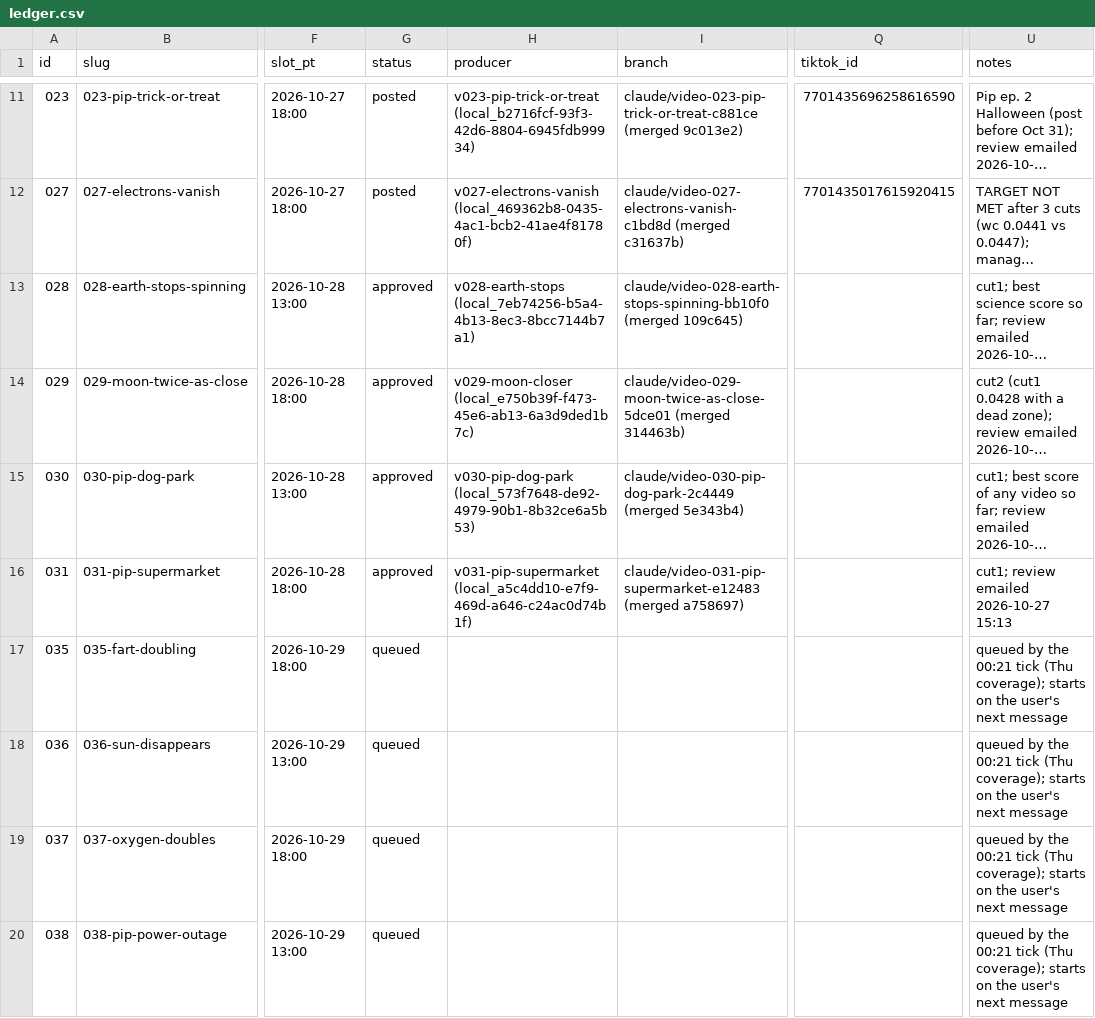
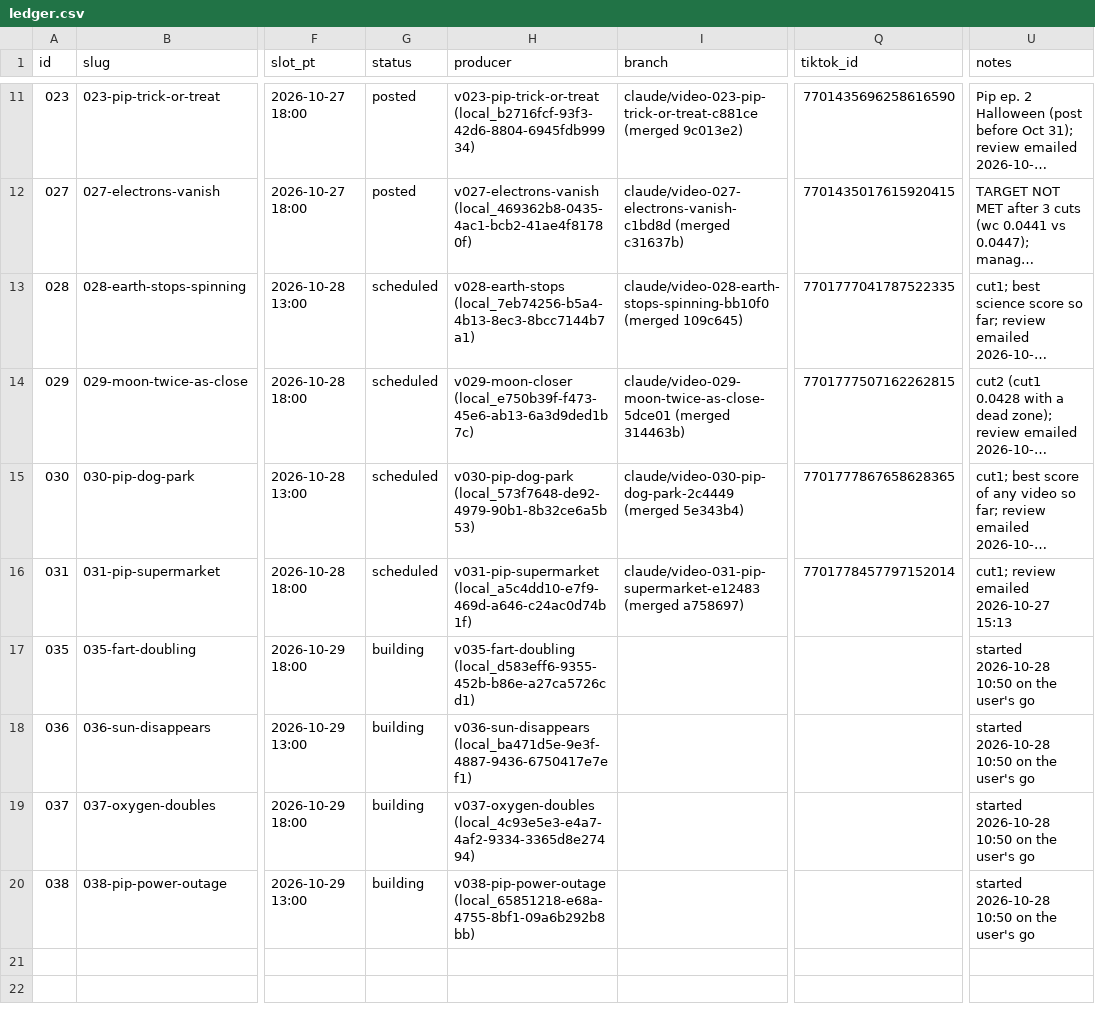
Before and after one commit to dylann4500/EDStudio, a CSV file: ops/ledger.csv, drawn as a sheet; only a part is shown, gaps mark what is left out; long unchanged cells end in …; the diff names each change by its address in the sheet, - before the commit and + after, or states it on an @@ line.

```diff
--- a/ops/ledger.csv
+++ b/ops/ledger.csv
-G13:G16 (status): approved
+G13:G16 (status): scheduled
-Q13 (tiktok_id): (empty)
+Q13 (tiktok_id): 7701777041787522335
-Q14 (tiktok_id): (empty)
+Q14 (tiktok_id): 7701777507162262815
-Q15 (tiktok_id): (empty)
+Q15 (tiktok_id): 7701777867658628365
-Q16 (tiktok_id): (empty)
+Q16 (tiktok_id): 7701778457797152014
-G17:G20 (status): queued
+G17:G20 (status): building
-H17 (producer): (empty)
+H17 (producer): v035-fart-doubling (local_d583eff6-9355-452b-b86e-a27ca5726cd1)
-U17:U20 (notes): queued by the 00:21 tick (Thu coverage); starts on the user's next message
+U17:U20 (notes): started 2026-10-28 10:50 on the user's go
-H18 (producer): (empty)
+H18 (producer): v036-sun-disappears (local_ba471d5e-9e3f-4887-9436-6750417e7ef1)
-H19 (producer): (empty)
+H19 (producer): v037-oxygen-doubles (local_4c93e5e3-e4a7-4af2-9334-3365d8e27494)
-H20 (producer): (empty)
+H20 (producer): v038-pip-power-outage (local_65851218-e68a-4755-8bf1-09a6b292b8bb)
```
Also changed, not shown: 1 other file.
